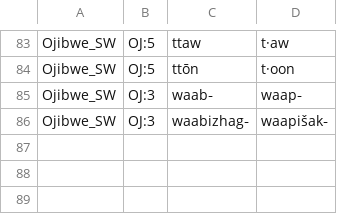
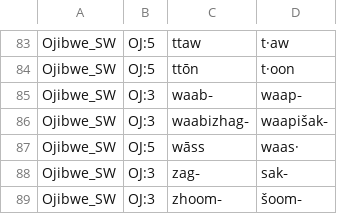
Before and after one commit to dwhieb/Nisinoon, a CSV file: data/transliterations/Ojibwe_SW.csv, drawn as a sheet; only a part is shown, gaps mark what is left out.

Commit message:
DATA: Fix numbering for SW Ojibwe data
Co-Authored-By: monicamacaulay <43730089+monicamacaulay@users.noreply.github.com>

```diff
--- a/data/transliterations/Ojibwe_SW.csv
+++ b/data/transliterations/Ojibwe_SW.csv
@@ -86 +86,4 @@ Ojibwe_SW,OJ:3,waab‑,waap‑
 Ojibwe_SW,OJ:3,waabizhag‑,waapišak‑
+Ojibwe_SW,OJ:5,wāss,waas·
+Ojibwe_SW,OJ:3,zag‑,sak‑
+Ojibwe_SW,OJ:3,zhoom‑,šoom‑
```
Also changed, not shown: data/csv/Ojibwe_SW/tokens.csv, 1 other file.
